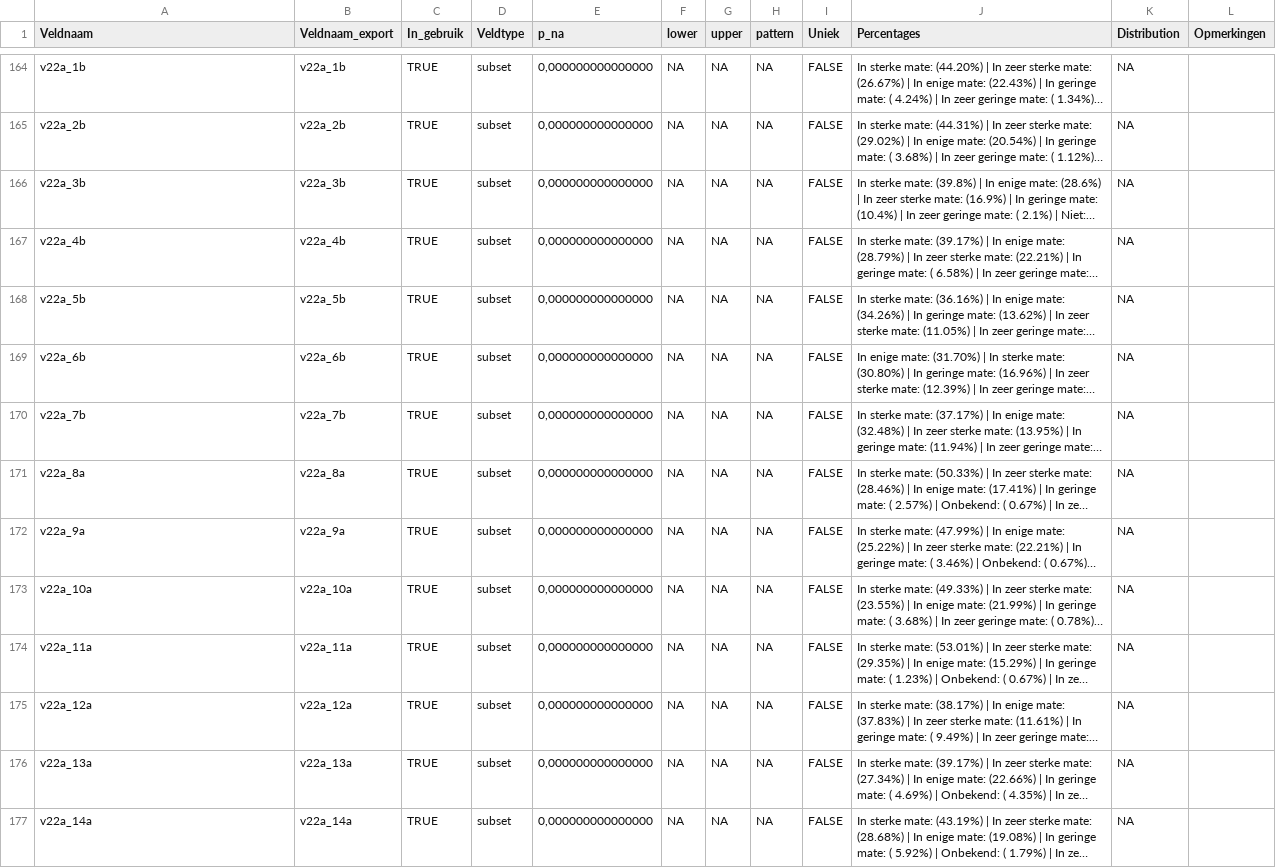
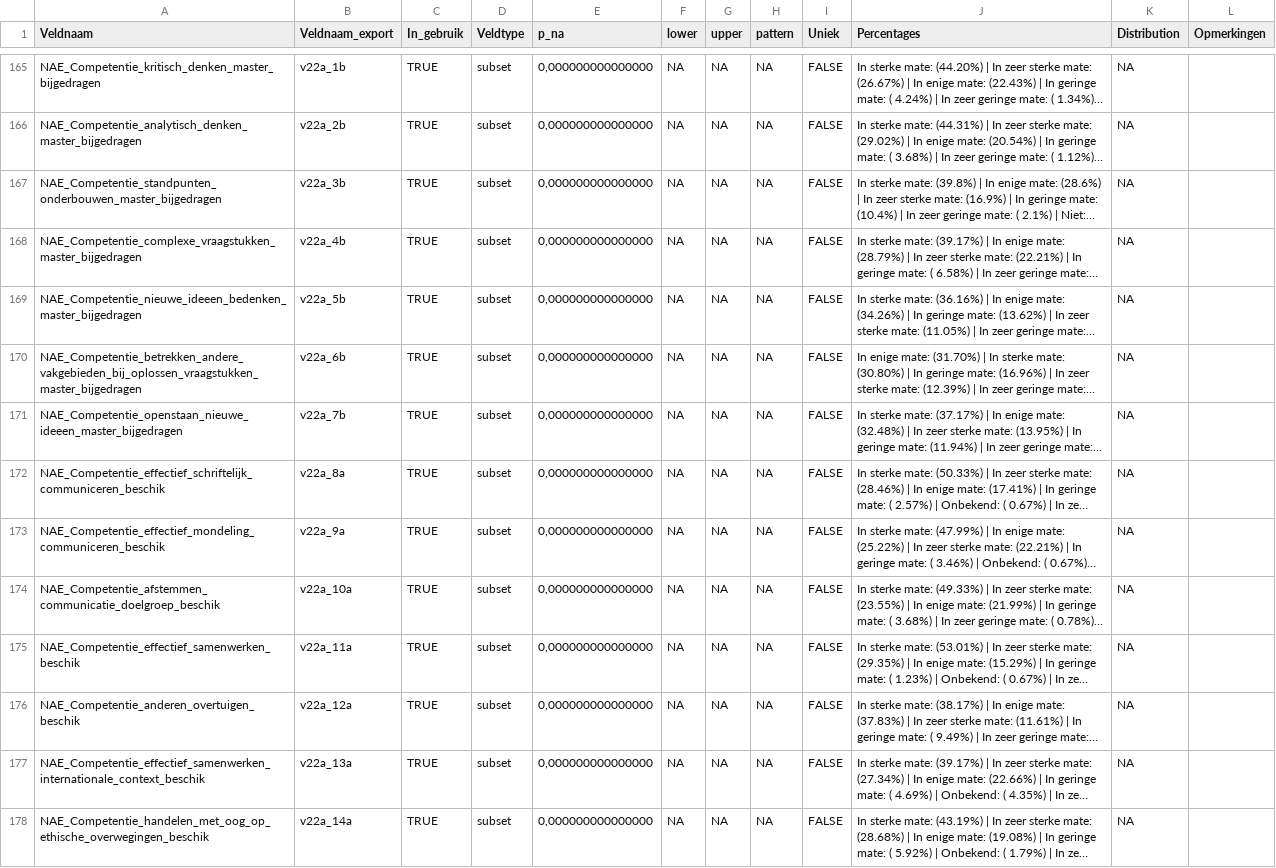
Before and after one commit to vusaverse/data_asset_catalog, a CSV file: NAE/Documentatie_NAE.csv, drawn as a sheet; only a part is shown, gaps mark what is left out; long unchanged cells end in …; addresses are those after the commit; the diff covers the shown part only; the diff names each change by its address in the sheet, - before the commit and + after, or states it on an @@ line.

```diff
--- a/NAE/Documentatie_NAE.csv
+++ b/NAE/Documentatie_NAE.csv
-A165 (Veldnaam): v22a_1b
+A165 (Veldnaam): NAE_Competentie_kritisch_denken_master_bijgedragen
-A166 (Veldnaam): v22a_2b
+A166 (Veldnaam): NAE_Competentie_analytisch_denken_master_bijgedragen
-A167 (Veldnaam): v22a_3b
+A167 (Veldnaam): NAE_Competentie_standpunten_onderbouwen_master_bijgedragen
-A168 (Veldnaam): v22a_4b
+A168 (Veldnaam): NAE_Competentie_complexe_vraagstukken_master_bijgedragen
-A169 (Veldnaam): v22a_5b
+A169 (Veldnaam): NAE_Competentie_nieuwe_ideeen_bedenken_master_bijgedragen
-A170 (Veldnaam): v22a_6b
+A170 (Veldnaam): NAE_Competentie_betrekken_andere_vakgebieden_bij_oplossen_vraagstukken_master_bijgedragen
-A171 (Veldnaam): v22a_7b
+A171 (Veldnaam): NAE_Competentie_openstaan_nieuwe_ideeen_master_bijgedragen
-A172 (Veldnaam): v22a_8a
+A172 (Veldnaam): NAE_Competentie_effectief_schriftelijk_communiceren_beschik
-A173 (Veldnaam): v22a_9a
+A173 (Veldnaam): NAE_Competentie_effectief_mondeling_communiceren_beschik
-A174 (Veldnaam): v22a_10a
+A174 (Veldnaam): NAE_Competentie_afstemmen_communicatie_doelgroep_beschik
-A175 (Veldnaam): v22a_11a
+A175 (Veldnaam): NAE_Competentie_effectief_samenwerken_beschik
-A176 (Veldnaam): v22a_12a
+A176 (Veldnaam): NAE_Competentie_anderen_overtuigen_beschik
-A177 (Veldnaam): v22a_13a
+A177 (Veldnaam): NAE_Competentie_effectief_samenwerken_internationale_context_beschik
-A178 (Veldnaam): v22a_14a
+A178 (Veldnaam): NAE_Competentie_handelen_met_oog_op_ethische_overwegingen_beschik
```
Also changed, not shown: 1 added row and 112 edited cells elsewhere in this file, NAE/Documentatie_NAE_landelijk.csv.
